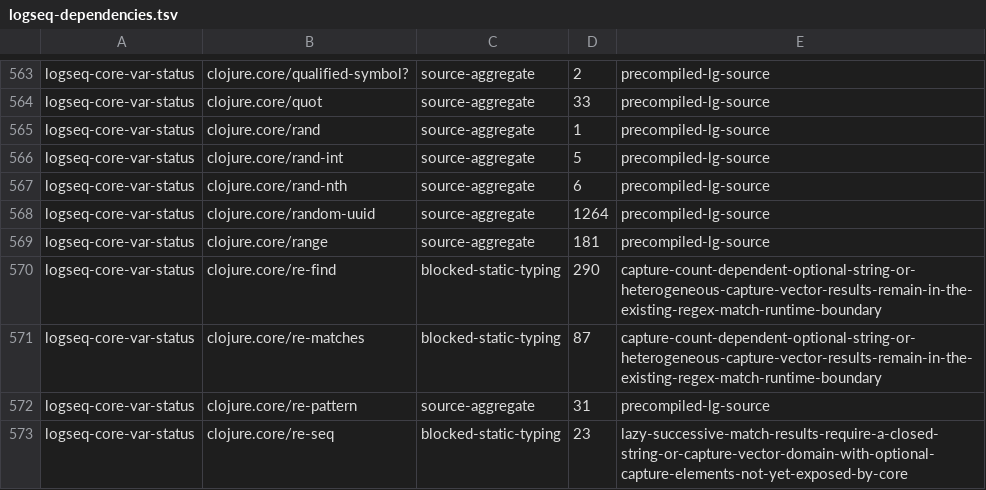
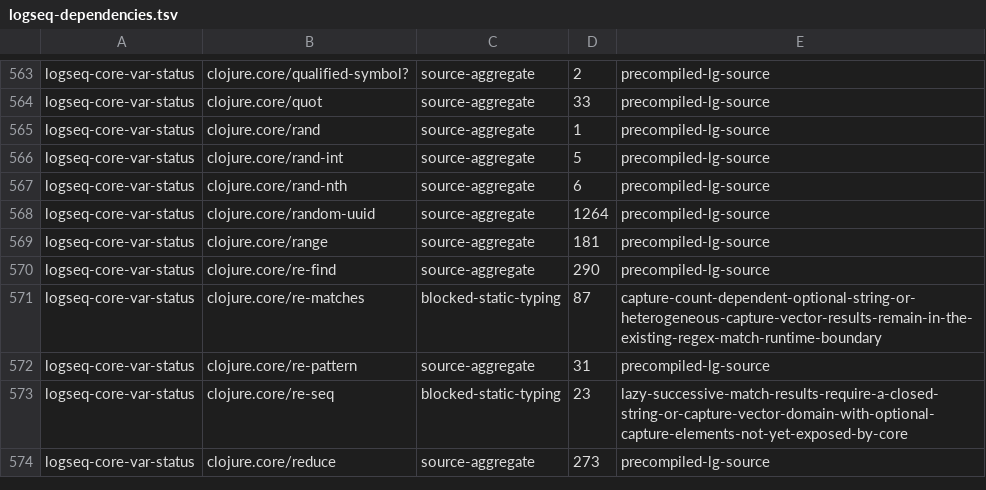
Before and after one commit to logseq/lg, a TSV file: stdlib/logseq-dependencies.tsv, drawn as a sheet; only a part is shown, gaps mark what is left out; the shorter side is filled out with more unchanged rows.

Commit message:
Port re-find through source stdlib boundary

```diff
--- a/stdlib/logseq-dependencies.tsv
+++ b/stdlib/logseq-dependencies.tsv
@@ -569,3 +569,3 @@ logseq-core-var-status	clojure.core/random-uuid	source-aggregate	1264	precompile
 logseq-core-var-status	clojure.core/range	source-aggregate	181	precompiled-lg-source
-logseq-core-var-status	clojure.core/re-find	blocked-static-typing	290	capture-count-dependent-optional-string-or-heterogeneous-capture-vector-results-remain-in-the-existing-regex-match-runtime-boundary
+logseq-core-var-status	clojure.core/re-find	source-aggregate	290	precompiled-lg-source
 logseq-core-var-status	clojure.core/re-matches	blocked-static-typing	87	capture-count-dependent-optional-string-or-heterogeneous-capture-vector-results-remain-in-the-existing-regex-match-runtime-boundary
```
Also changed, not shown: 10 other files.
